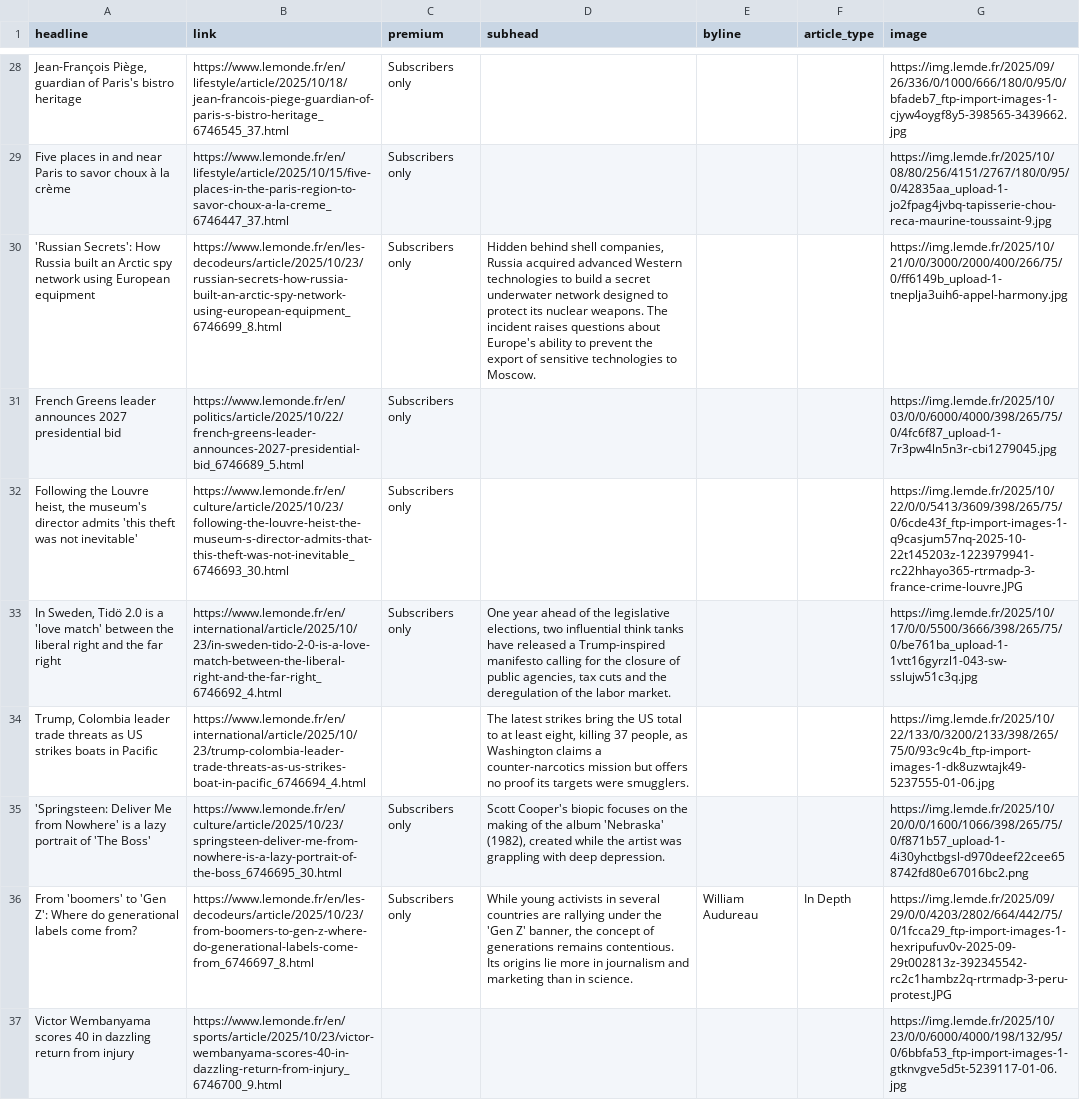
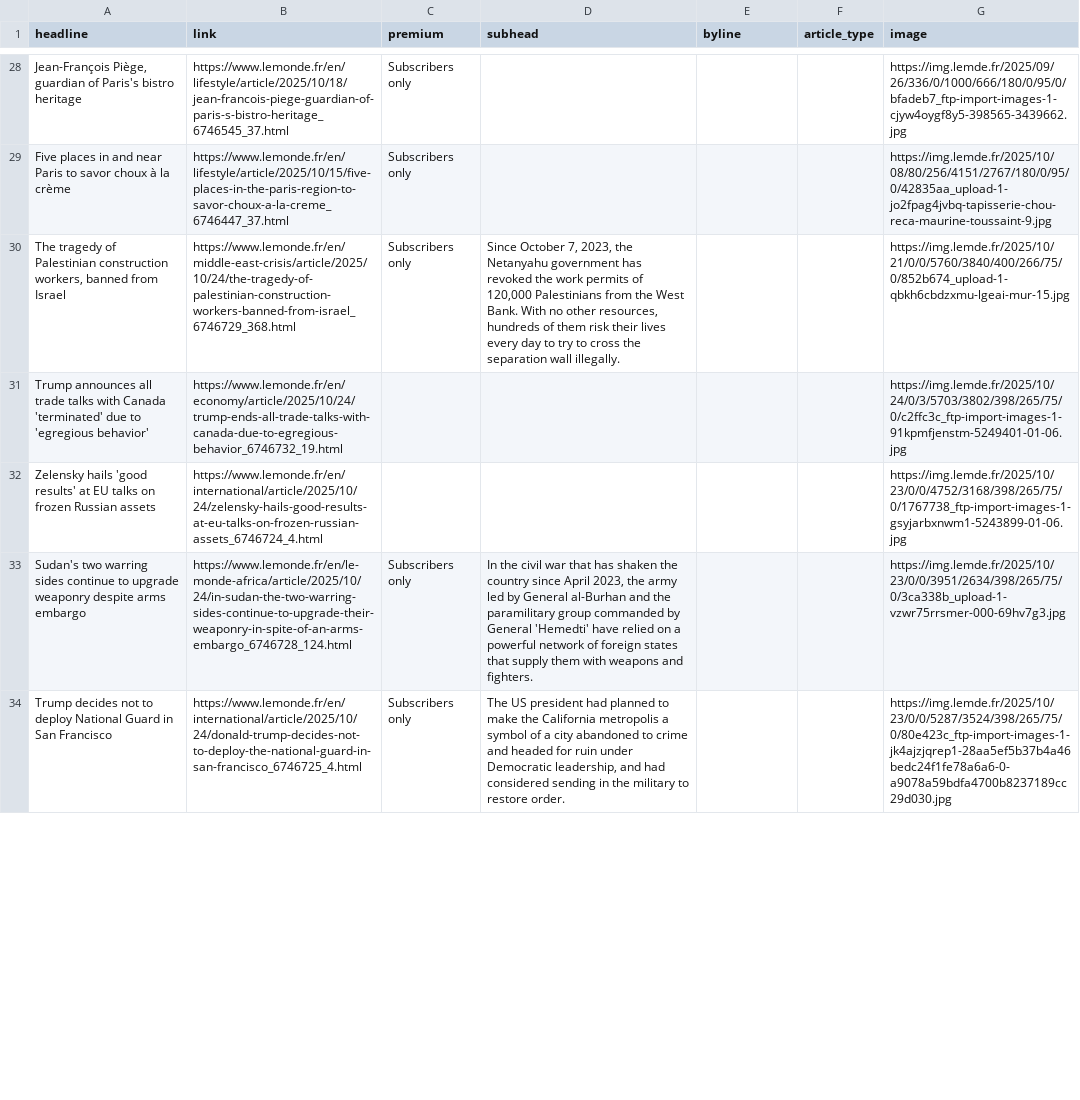
Before and after one commit to teodoracurcic/scraping, a CSV file: le_monde.csv, drawn as a sheet; only a part is shown, gaps mark what is left out; removed rows and columns are numbered as before the commit, all else as after; the diff covers the shown part only; the diff names each change by its address in the sheet, - before the commit and + after, or states it on an @@ line.

```diff
--- a/le_monde.csv
+++ b/le_monde.csv
-A30 (headline): 'Russian Secrets': How Russia built an Arctic spy network using European equipment
+A30 (headline): The tragedy of Palestinian construction workers, banned from Israel
-B30 (link): https://www.lemonde.fr/en/les-decodeurs/article/2025/10/23/russian-secrets-how-russia-built-an-arctic-spy-network-using-european-equipment_6746699_8.html
+B30 (link): https://www.lemonde.fr/en/middle-east-crisis/article/2025/10/24/the-tragedy-of-palestinian-construction-workers-banned-from-israel_6746729_368.html
-D30 (subhead): Hidden behind shell companies, Russia acquired advanced Western technologies to build a secret underwater network designed to protect its nuclear weapons. The incident raises questions about Europe's ability to prevent the export of sensitive technologies to Moscow.
+D30 (subhead): Since October 7, 2023, the Netanyahu government has revoked the work permits of 120,000 Palestinians from the West Bank. With no other resources, hundreds of them risk their lives every day to try to cross the separation wall illegally.
-G30 (image): https://img.lemde.fr/2025/10/21/0/0/3000/2000/400/266/75/0/ff6149b_upload-1-tneplja3uih6-appel-harmony.jpg
+G30 (image): https://img.lemde.fr/2025/10/21/0/0/5760/3840/400/266/75/0/852b674_upload-1-qbkh6cbdzxmu-lgeai-mur-15.jpg
-row 31: French Greens leader announces 2027 presidential bid | https://www.lemonde.fr/en/politics/article/2025/10/22/french-greens-leader-announces-2027-presidential-bid_6746689_5.html | Subscribers only |  |  |  | https://img.lemde.fr/2025/10/03/0/0/6000/4000/398/265/75/0/4fc6f87_upload-1-7r3pw4ln5n3r-cbi1279045.jpg
-row 32: Following the Louvre heist, the museum's director admits 'this theft was not inevitable' | https://www.lemonde.fr/en/culture/article/2025/10/23/following-the-louvre-heist-the-museum-s-director-admits-that-this-theft-was-not-inevitable_6746693_30.html | Subscribers only |  |  |  | https://img.lemde.fr/2025/10/22/0/0/5413/3609/398/265/75/0/6cde43f_ftp-import-images-1-q9casjum57nq-2025-10-22t145203z-1223979941-rc22hhayo365-rtrmadp-3-france-crime-louvre.JPG
+row 31: Trump announces all trade talks with Canada 'terminated' due to 'egregious behavior' | https://www.lemonde.fr/en/economy/article/2025/10/24/trump-ends-all-trade-talks-with-canada-due-to-egregious-behavior_6746732_19.html |  |  |  |  | https://img.lemde.fr/2025/10/24/0/3/5703/3802/398/265/75/0/c2ffc3c_ftp-import-images-1-91kpmfjenstm-5249401-01-06.jpg
+row 32: Zelensky hails 'good results' at EU talks on frozen Russian assets | https://www.lemonde.fr/en/international/article/2025/10/24/zelensky-hails-good-results-at-eu-talks-on-frozen-russian-assets_6746724_4.html |  |  |  |  | https://img.lemde.fr/2025/10/23/0/0/4752/3168/398/265/75/0/1767738_ftp-import-images-1-gsyjarbxnwm1-5243899-01-06.jpg
-A33 (headline): In Sweden, Tidö 2.0 is a 'love match' between the liberal right and the far right
+A33 (headline): Sudan's two warring sides continue to upgrade weaponry despite arms embargo
-B33 (link): https://www.lemonde.fr/en/international/article/2025/10/23/in-sweden-tido-2-0-is-a-love-match-between-the-liberal-right-and-the-far-right_6746692_4.html
+B33 (link): https://www.lemonde.fr/en/le-monde-africa/article/2025/10/24/in-sudan-the-two-warring-sides-continue-to-upgrade-their-weaponry-in-spite-of-an-arms-embargo_6746728_124.html
-D33 (subhead): One year ahead of the legislative elections, two influential think tanks have released a Trump-inspired manifesto calling for the closure of public agencies, tax cuts and the deregulation of the labor market.
+D33 (subhead): In the civil war that has shaken the country since April 2023, the army led by General al-Burhan and the paramilitary group commanded by General 'Hemedti' have relied on a powerful network of foreign states that supply them with weapons and fighters.
-G33 (image): https://img.lemde.fr/2025/10/17/0/0/5500/3666/398/265/75/0/be761ba_upload-1-1vtt16gyrzl1-043-sw-sslujw51c3q.jpg
+G33 (image): https://img.lemde.fr/2025/10/23/0/0/3951/2634/398/265/75/0/3ca338b_upload-1-vzwr75rrsmer-000-69hv7g3.jpg
-row 34: Trump, Colombia leader trade threats as US strikes boats in Pacific | https://www.lemonde.fr/en/international/article/2025/10/23/trump-colombia-leader-trade-threats-as-us-strikes-boat-in-pacific_6746694_4.html |  | The latest strikes bring the US total to at least eight, killing 37 people, as Washington claims a counter-narcotics mission but offers no proof its targets were smugglers. |  |  | https://img.lemde.fr/2025/10/22/133/0/3200/2133/398/265/75/0/93c9c4b_ftp-import-images-1-dk8uzwtajk49-5237555-01-06.jpg
-A34 (headline): 'Springsteen: Deliver Me from Nowhere' is a lazy portrait of 'The Boss'
+A34 (headline): Trump decides not to deploy National Guard in San Francisco
-B34 (link): https://www.lemonde.fr/en/culture/article/2025/10/23/springsteen-deliver-me-from-nowhere-is-a-lazy-portrait-of-the-boss_6746695_30.html
+B34 (link): https://www.lemonde.fr/en/international/article/2025/10/24/donald-trump-decides-not-to-deploy-the-national-guard-in-san-francisco_6746725_4.html
-D34 (subhead): Scott Cooper's biopic focuses on the making of the album 'Nebraska' (1982), created while the artist was grappling with deep depression.
+D34 (subhead): The US president had planned to make the California metropolis a symbol of a city abandoned to crime and headed for ruin under Democratic leadership, and had considered sending in the military to restore order.
-G34 (image): https://img.lemde.fr/2025/10/20/0/0/1600/1066/398/265/75/0/f871b57_upload-1-4i30yhctbgsl-d970deef22cee658742fd80e67016bc2.png
+G34 (image): https://img.lemde.fr/2025/10/23/0/0/5287/3524/398/265/75/0/80e423c_ftp-import-images-1-jk4ajzjqrep1-28aa5ef5b37b4a46bedc24f1fe78a6a6-0-a9078a59bdfa4700b8237189cc29d030.jpg
-row 36: From 'boomers' to 'Gen Z': Where do generational labels come from? | https://www.lemonde.fr/en/les-decodeurs/article/2025/10/23/from-boomers-to-gen-z-where-do-generational-labels-come-from_6746697_8.html | Subscribers only | While young activists in several countries are rallying under the 'Gen Z' banner, the concept of generations remains contentious. Its origins lie more in journalism and marketing than in science. | William Audureau | In Depth | https://img.lemde.fr/2025/09/29/0/0/4203/2802/664/442/75/0/1fcca29_ftp-import-images-1-hexripufuv0v-2025-09-29t002813z-392345542-rc2c1hambz2q-rtrmadp-3-peru-protest.JPG
-row 37: Victor Wembanyama scores 40 in dazzling return from injury | https://www.lemonde.fr/en/sports/article/2025/10/23/victor-wembanyama-scores-40-in-dazzling-return-from-injury_6746700_9.html |  |  |  |  | https://img.lemde.fr/2025/10/23/0/0/6000/4000/198/132/95/0/6bbfa53_ftp-import-images-1-gtknvgve5d5t-5239117-01-06.jpg
```
Also changed, not shown: 14 added rows, 11 removed rows and 33 edited cells elsewhere in this file.
